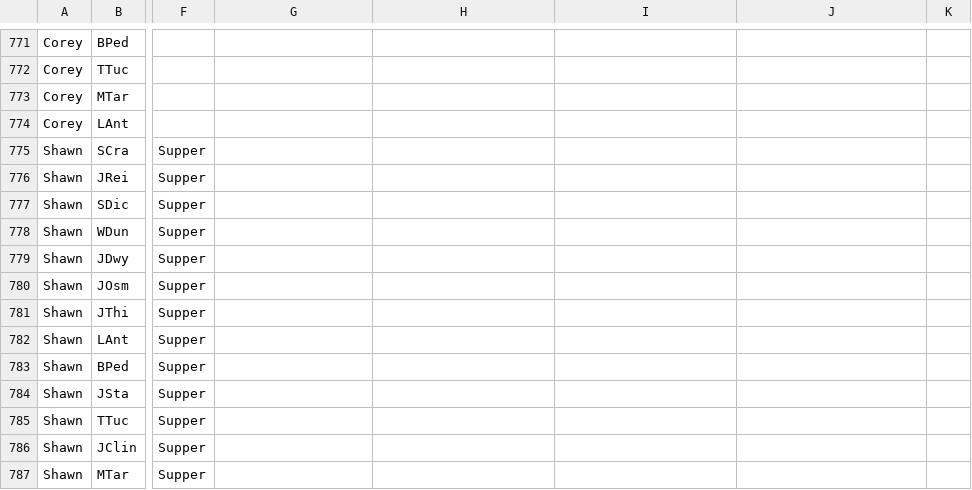
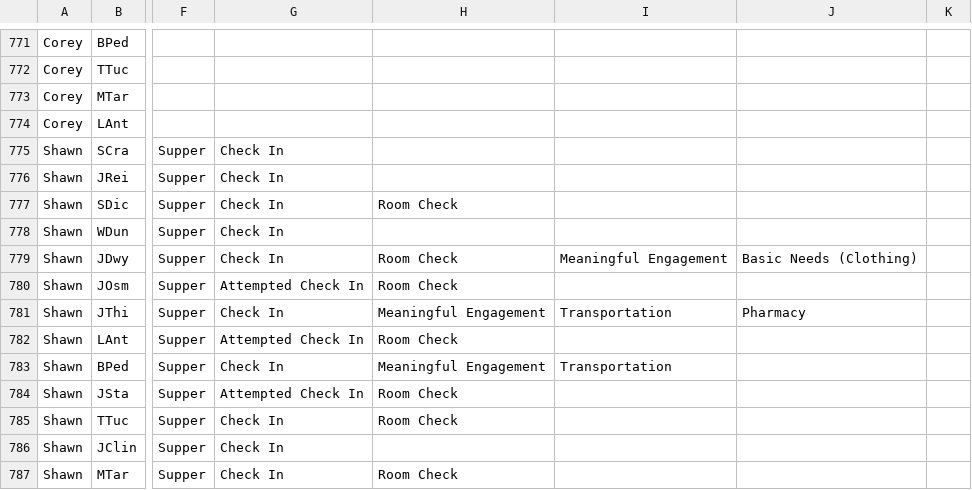
Before and after one commit to rcahill-code/homes-live, a CSV file: data/homes.csv, drawn as a sheet; only a part is shown, gaps mark what is left out; the diff names each change by its address in the sheet, - before the commit and + after, or states it on an @@ line.

```diff
--- a/data/homes.csv
+++ b/data/homes.csv
-G775:G779: (empty)
+G775:G779: Check In
-H777: (empty)
+H777: Room Check
-H779:H780: (empty)
+H779:H780: Room Check
-I779: (empty)
+I779: Meaningful Engagement
-J779: (empty)
+J779: Basic Needs (Clothing)
-G780: (empty)
+G780: Attempted Check In
-G781: (empty)
+G781: Check In
-H781: (empty)
+H781: Meaningful Engagement
-I781: (empty)
+I781: Transportation
-J781: (empty)
+J781: Pharmacy
-G782: (empty)
+G782: Attempted Check In
-H782: (empty)
+H782: Room Check
-G783: (empty)
+G783: Check In
-H783: (empty)
+H783: Meaningful Engagement
-I783: (empty)
+I783: Transportation
-G784: (empty)
+G784: Attempted Check In
-H784:H785: (empty)
+H784:H785: Room Check
-G785:G787: (empty)
+G785:G787: Check In
-H787: (empty)
+H787: Room Check
```
